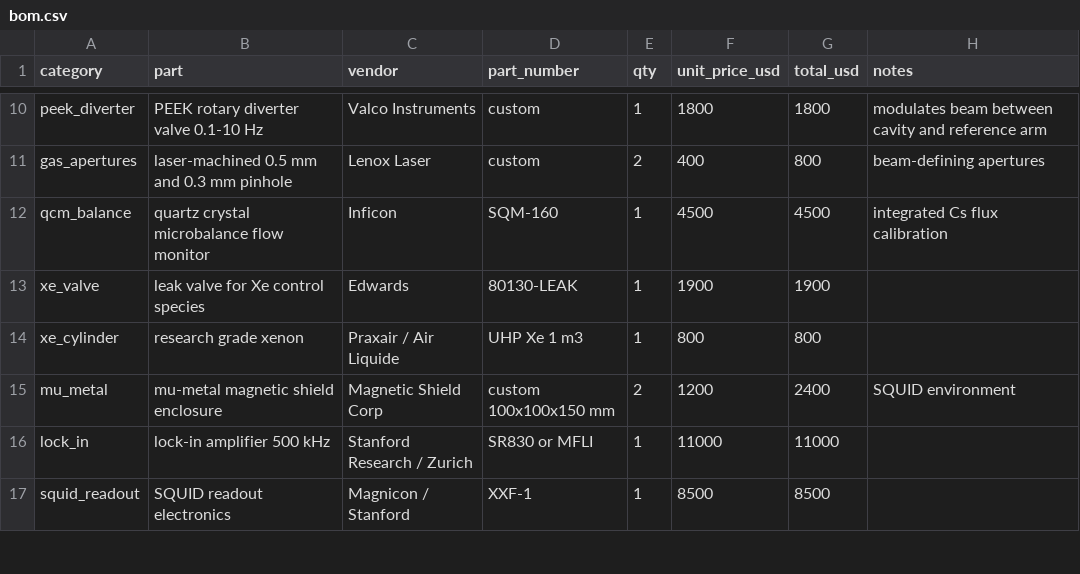
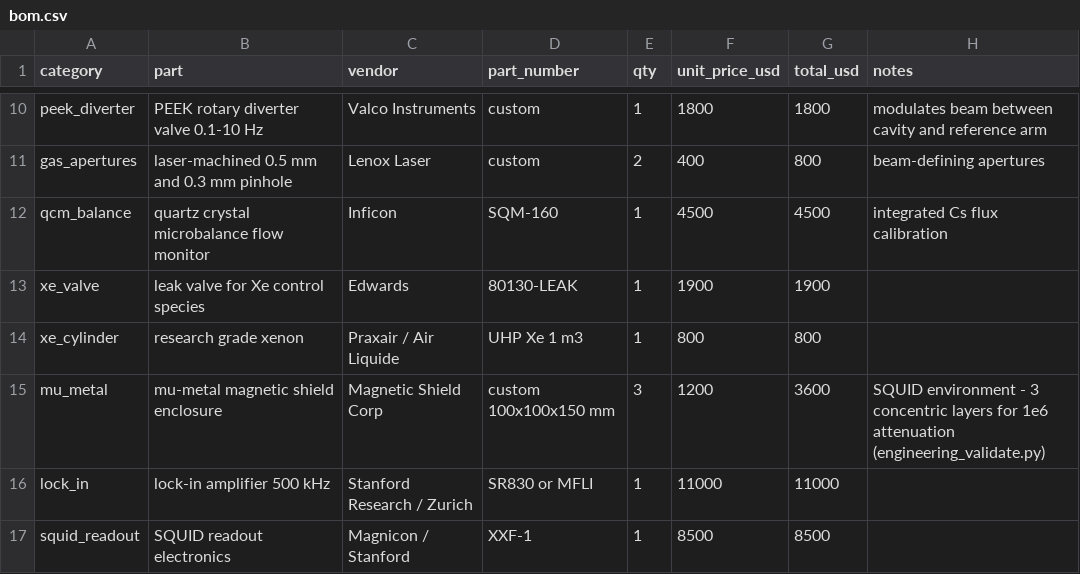
Before and after one commit to consigcody94/ai-energy-frontiers, a CSV file: sed_casimir_zpe/bom.csv, drawn as a sheet; only a part is shown, gaps mark what is left out.

```diff
--- a/sed_casimir_zpe/bom.csv
+++ b/sed_casimir_zpe/bom.csv
@@ -14,3 +14,3 @@ xe_valve,leak valve for Xe control species,Edwards,80130-LEAK,1,1900,1900,
 xe_cylinder,research grade xenon,Praxair / Air Liquide,UHP Xe 1 m3,1,800,800,
-mu_metal,mu-metal magnetic shield enclosure,Magnetic Shield Corp,custom 100x100x150 mm,2,1200,2400,SQUID environment
+mu_metal,mu-metal magnetic shield enclosure,Magnetic Shield Corp,custom 100x100x150 mm,3,1200,3600,SQUID environment - 3 concentric layers for 1e6 attenuation (engineering_validate.py)
 lock_in,lock-in amplifier 500 kHz,Stanford Research / Zurich,SR830 or MFLI,1,11000,11000,
```
Also changed, not shown: 6 other files.
